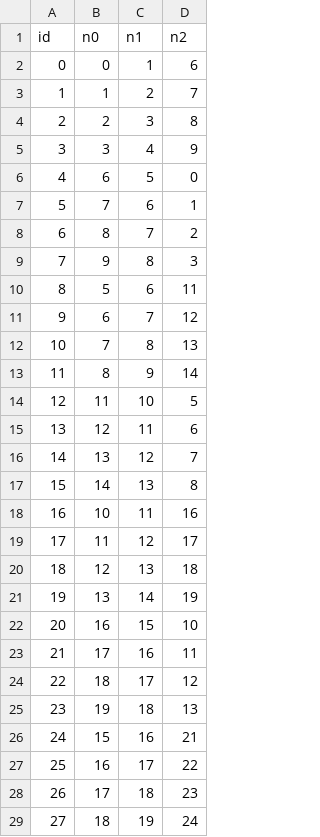
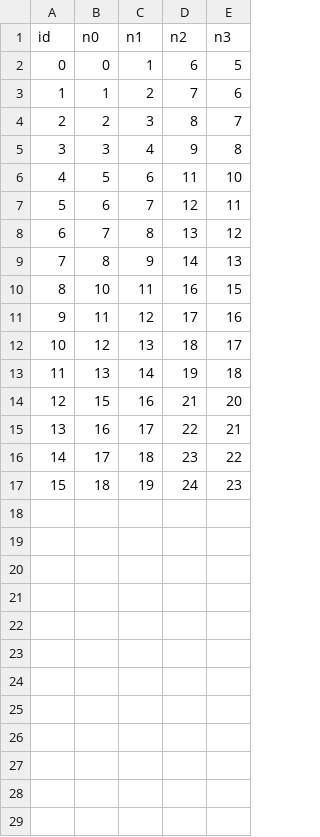
Before and after one commit to PANFACTORY/PANSFEM2, a CSV file: sample/heattransfer/Element.csv, drawn as a sheet; only a part is shown; removed rows and columns are numbered as before the commit, all else as after; the diff covers the shown part only; the diff names each change by its address in the sheet, - before the commit and + after, or states it on an @@ line.

```diff
--- a/sample/heattransfer/Element.csv
+++ b/sample/heattransfer/Element.csv
+column E (n3), rows 2-17: 5 | 6 | 7 | 8 | 10 | 11 | 12 | 13 | 15 | 16 | 17 | 18 | 20 | 21 | 22 | 23
-row 6: 4 | 6 | 5 | 0
-row 7: 5 | 7 | 6 | 1
-row 8: 6 | 8 | 7 | 2
-row 9: 7 | 9 | 8 | 3
@@ column A (id) renumbered between rows 6 and 17 @@
-row 14: 12 | 11 | 10 | 5
-row 15: 13 | 12 | 11 | 6
-row 16: 14 | 13 | 12 | 7
-row 17: 15 | 14 | 13 | 8
-row 22: 20 | 16 | 15 | 10
-row 23: 21 | 17 | 16 | 11
-row 24: 22 | 18 | 17 | 12
-row 25: 23 | 19 | 18 | 13
```
Also changed, not shown: 4 removed rows elsewhere in this file, 8 other files.
